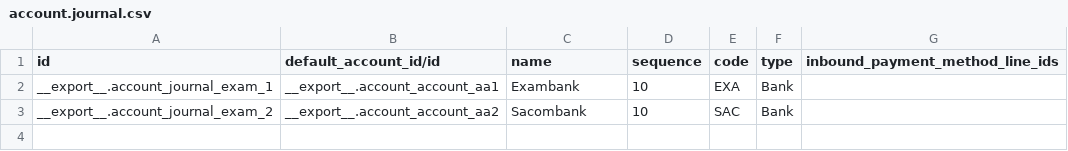
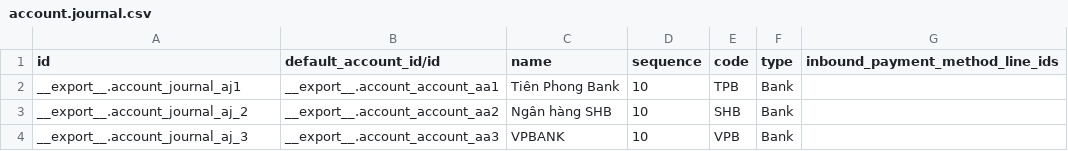
Before and after one commit to ductu19871/odoo-17-docker-compose, a CSV file: addons/hugo17/hugocustom/data/account.journal.csv, drawn as a sheet.

```diff
--- a/addons/hugo17/hugocustom/data/account.journal.csv
+++ b/addons/hugo17/hugocustom/data/account.journal.csv
@@ -1,3 +1,4 @@
 id,default_account_id/id,name,sequence,code,type,inbound_payment_method_line_ids
-__export__.account_journal_exam_1,__export__.account_account_aa1,Exambank,10,EXA,Bank,,
-__export__.account_journal_exam_2,__export__.account_account_aa2,Sacombank,10,SAC,Bank,,
+__export__.account_journal_aj1,__export__.account_account_aa1,Tiên Phong Bank,10,TPB,Bank,,
+__export__.account_journal_aj_2,__export__.account_account_aa2,Ngân hàng SHB,10,SHB,Bank,,
+__export__.account_journal_aj_3,__export__.account_account_aa3,VPBANK,10,VPB,Bank,,
```
Also changed, not shown: 5 other files.
